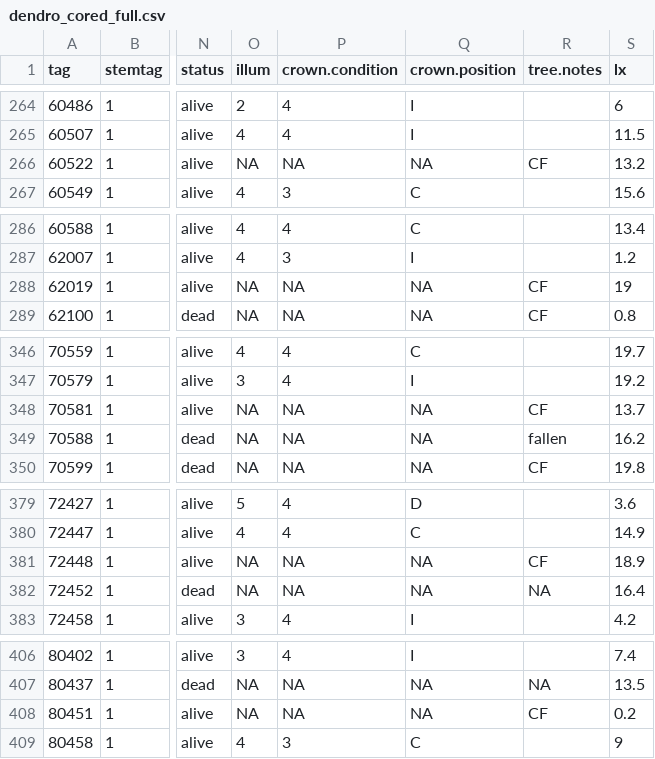
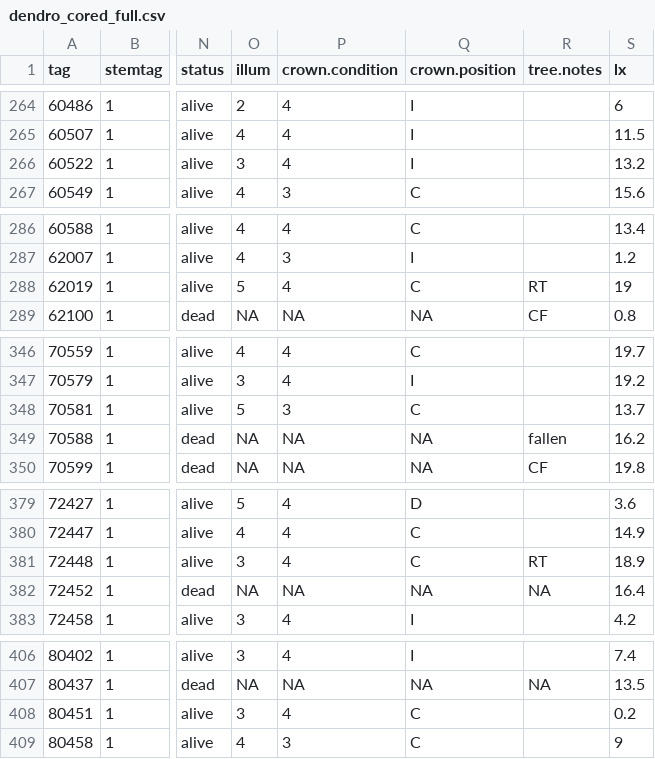
Before and after one commit to SCBI-ForestGEO/SCBI-ForestGEO-Data, a CSV file: tree_dimensions/tree_crowns/dendro_cored_full.csv, drawn as a sheet; only a part is shown, gaps mark what is left out; the diff covers the shown part only; the diff names each change by its address in the sheet, - before the commit and + after, or states it on an @@ line.

Commit message:
Updated with AJ's data for CF alive trees
From field on 12/3/2018

```diff
--- a/tree_dimensions/tree_crowns/dendro_cored_full.csv
+++ b/tree_dimensions/tree_crowns/dendro_cored_full.csv
-O266 (illum): NA
+O266 (illum): 3
-P266 (crown.condition): NA
+P266 (crown.condition): 4
-Q266 (crown.position): NA
+Q266 (crown.position): I
-R266 (tree.notes): CF
+R266 (tree.notes): (empty)
-O288 (illum): NA
+O288 (illum): 5
-P288 (crown.condition): NA
+P288 (crown.condition): 4
-Q288 (crown.position): NA
+Q288 (crown.position): C
-R288 (tree.notes): CF
+R288 (tree.notes): RT
-O348 (illum): NA
+O348 (illum): 5
-P348 (crown.condition): NA
+P348 (crown.condition): 3
-Q348 (crown.position): NA
+Q348 (crown.position): C
-R348 (tree.notes): CF
+R348 (tree.notes): (empty)
-O381 (illum): NA
+O381 (illum): 3
-P381 (crown.condition): NA
+P381 (crown.condition): 4
-Q381 (crown.position): NA
+Q381 (crown.position): C
-R381 (tree.notes): CF
+R381 (tree.notes): RT
-O408 (illum): NA
+O408 (illum): 3
-P408 (crown.condition): NA
+P408 (crown.condition): 4
-Q408 (crown.position): NA
+Q408 (crown.position): C
-R408 (tree.notes): CF
+R408 (tree.notes): (empty)
```
Also changed, not shown: 99 edited cells elsewhere in this file.
